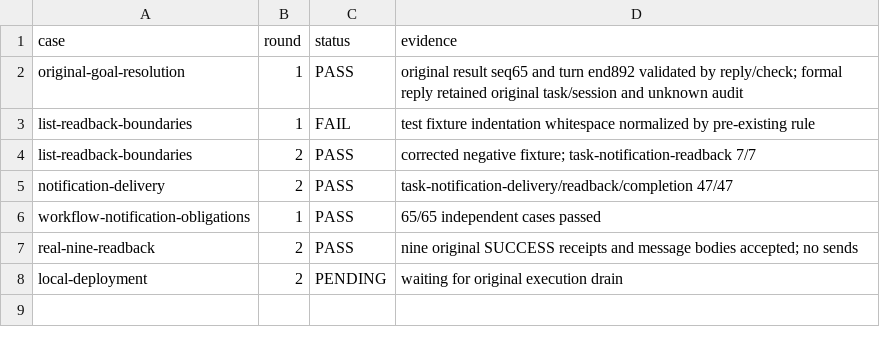
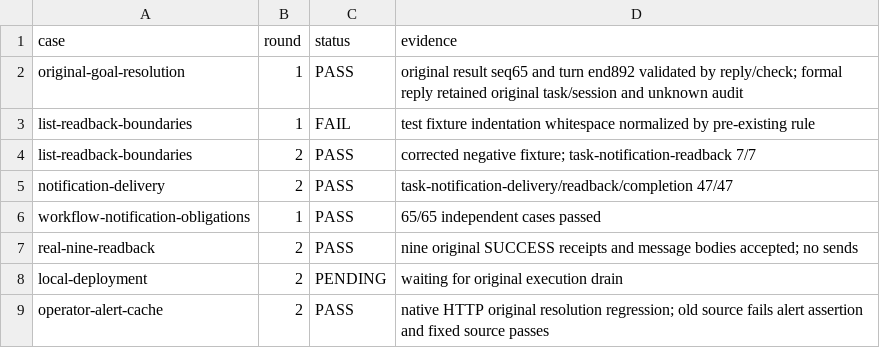
Before and after one commit to HiQ-AI/dingtalk-dsh-assistant, a CSV file: docs/acceptance/notification-readback-recovery/matrix.csv, drawn as a sheet; the diff names each change by its address in the sheet, - before the commit and + after, or states it on an @@ line.

```diff
--- a/docs/acceptance/notification-readback-recovery/matrix.csv
+++ b/docs/acceptance/notification-readback-recovery/matrix.csv
+row 9: operator-alert-cache | 2 | PASS | native HTTP original resolution regression; old source fails alert assertion and fixed source passes
```
Also changed, not shown: 4 other files.
